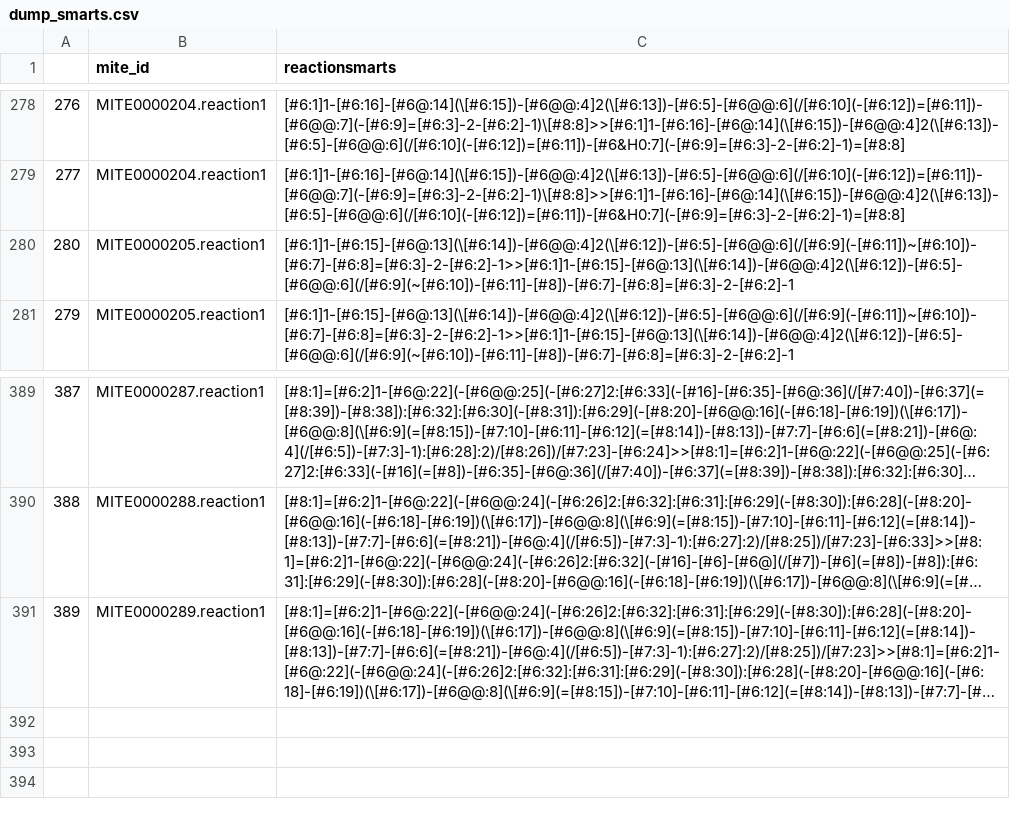
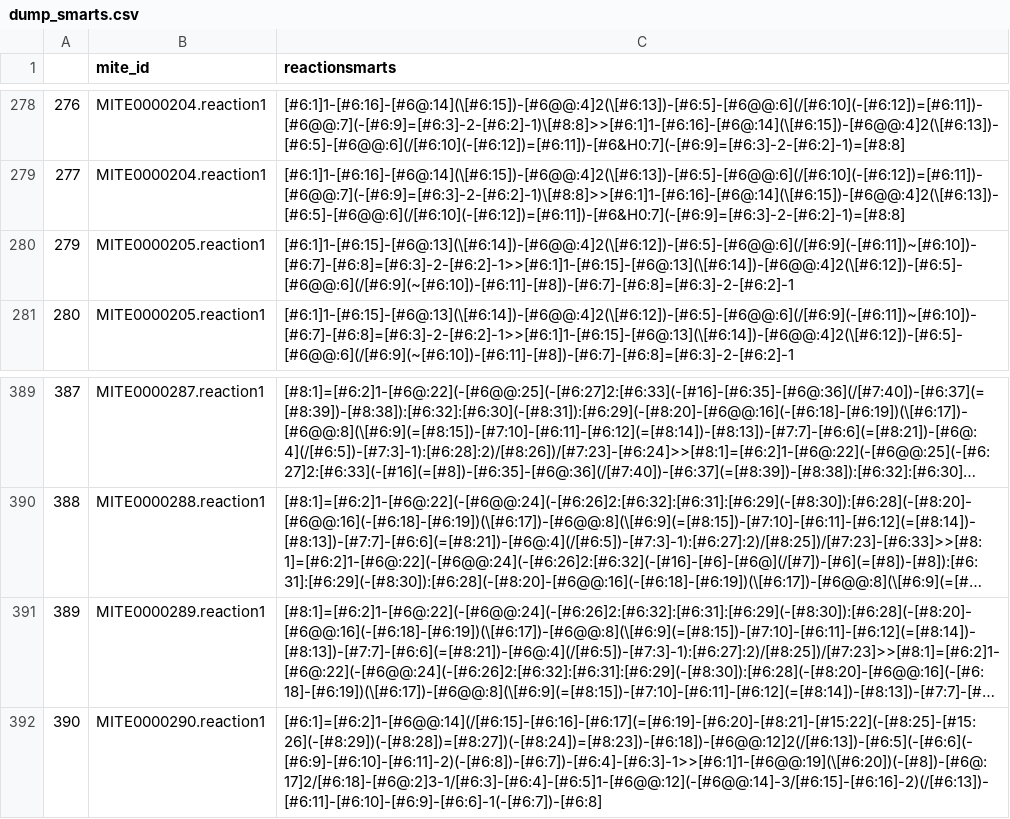
Before and after one commit to mite-standard/mite_data, a CSV file: mite_data/metadata/dump_smarts.csv, drawn as a sheet; only a part is shown, gaps mark what is left out; long unchanged cells end in …; the diff names each change by its address in the sheet, - before the commit and + after, or states it on an @@ line.

```diff
--- a/mite_data/metadata/dump_smarts.csv
+++ b/mite_data/metadata/dump_smarts.csv
@@ column A renumbered between rows 280 and 281 @@
+row 392: 390 | MITE0000290.reaction1 | [#6:1]=[#6:2]1-[#6@@:14](/[#6:15]-[#6:16]-[#6:17](=[#6:19]-[#6:20]-[#8:21]-[#15:22](-[#8:25]-[#15:26](-[#8:29])(-[#8:28])=[#8:27])(-[#8:24])=[#8:23])-[#6:18])-[#6@@:12]2(/[#6:13])-[#6:5](-[#6:6](-[#6:9]-[#6:10]-[#6:11]-2)(-[#6:8])-[#6:7])-[#6:4]-[#6:3]-1>>[#6:1]1-[#6@@:19](\[#6:20])(-[#8])-[#6@:17]2/[#6:18]-[#6@:2]3-1/[#6:3]-[#6:4]-[#6:5]1-[#6@@:12](-[#6@@:14]-3/[#6:15]-[#6:16]-2)(/[#6:13])-[#6:11]-[#6:10]-[#6:9]-[#6:6]-1(-[#6:7])-[#6:8]
```
Also changed, not shown: mite_data/metadata/dump_smiles.csv, mite_data/metadata/mite_prot_accessions.csv, 5 other files.
